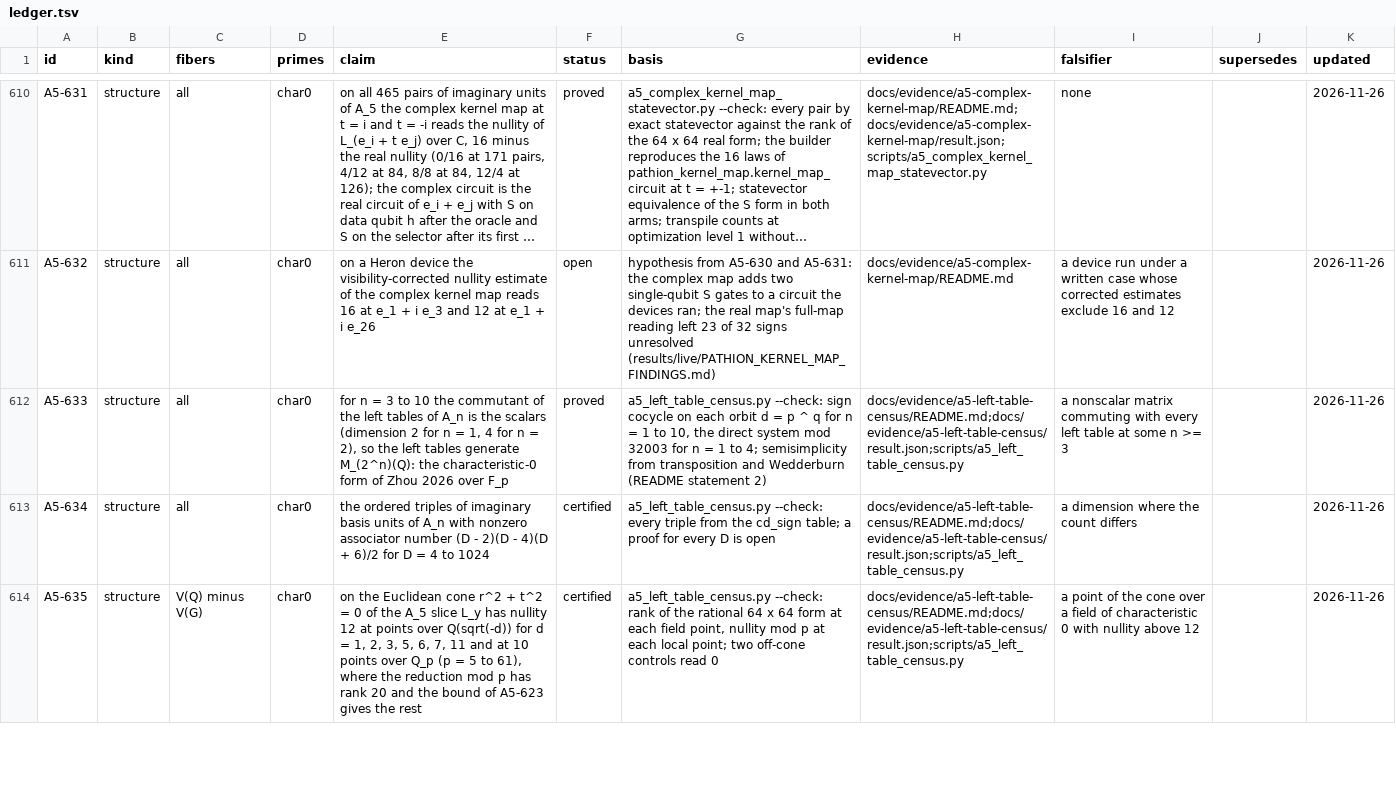
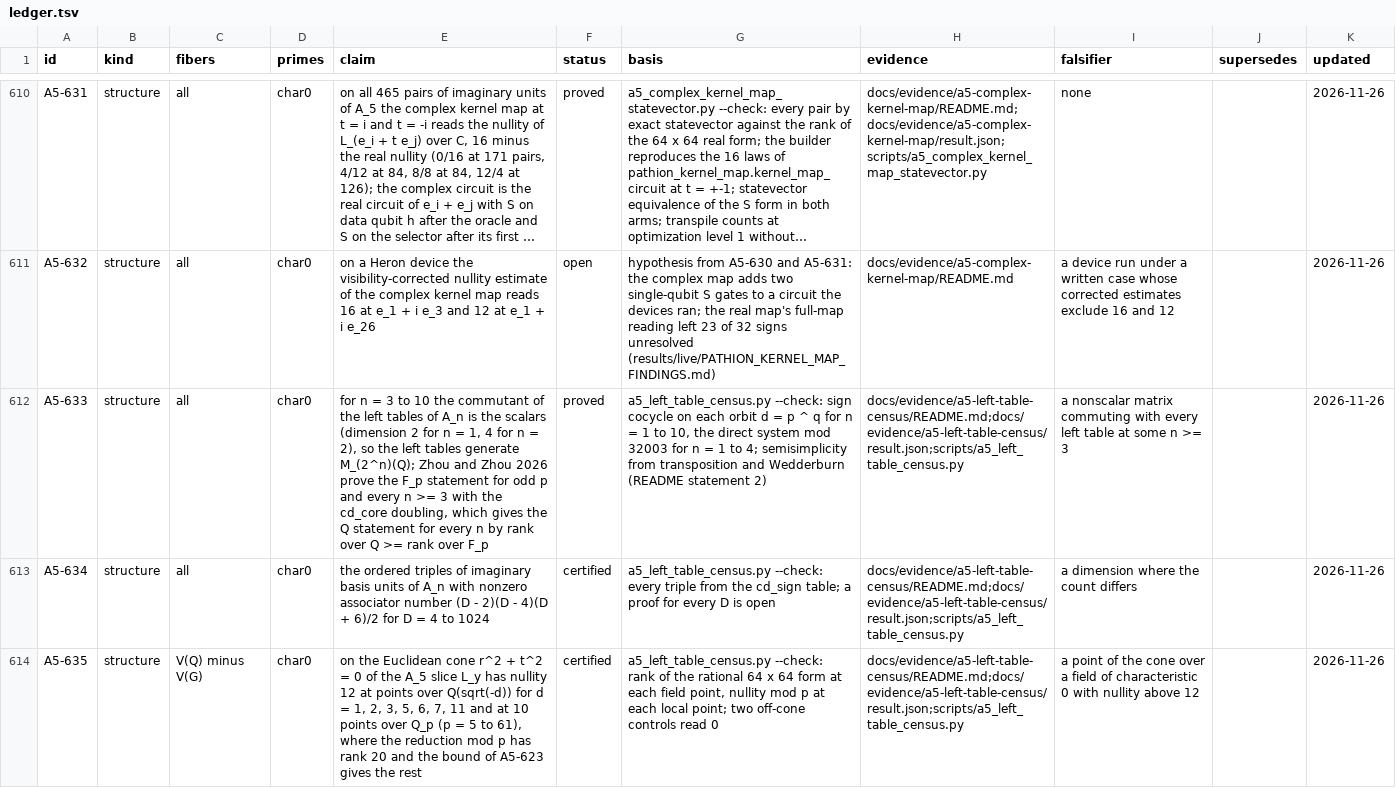
Before and after one commit to Oichkatzelesfrettschen/gororoba-quantum, a TSV file: docs/evidence/a5-exceptional-fibers/ledger.tsv, drawn as a sheet; only a part is shown, gaps mark what is left out; long unchanged cells end in …; the diff names each change by its address in the sheet, - before the commit and + after, or states it on an @@ line.

Commit message:
scripts: pooled sections, Zhou rank transfer and the relations test

```diff
--- a/docs/evidence/a5-exceptional-fibers/ledger.tsv
+++ b/docs/evidence/a5-exceptional-fibers/ledger.tsv
-E612 (claim): …tables generate M_(2^n)(Q): the characteristic-0 form of Zhou 2026 over F_p
+E612 (claim): …tables generate M_(2^n)(Q); Zhou and Zhou 2026 prove the F_p statement for odd p and every n >= 3 with the cd_core doubling, which gives the Q statement for every n by rank over Q >= rank over F_p
```
Also changed, not shown: 7 other files.
